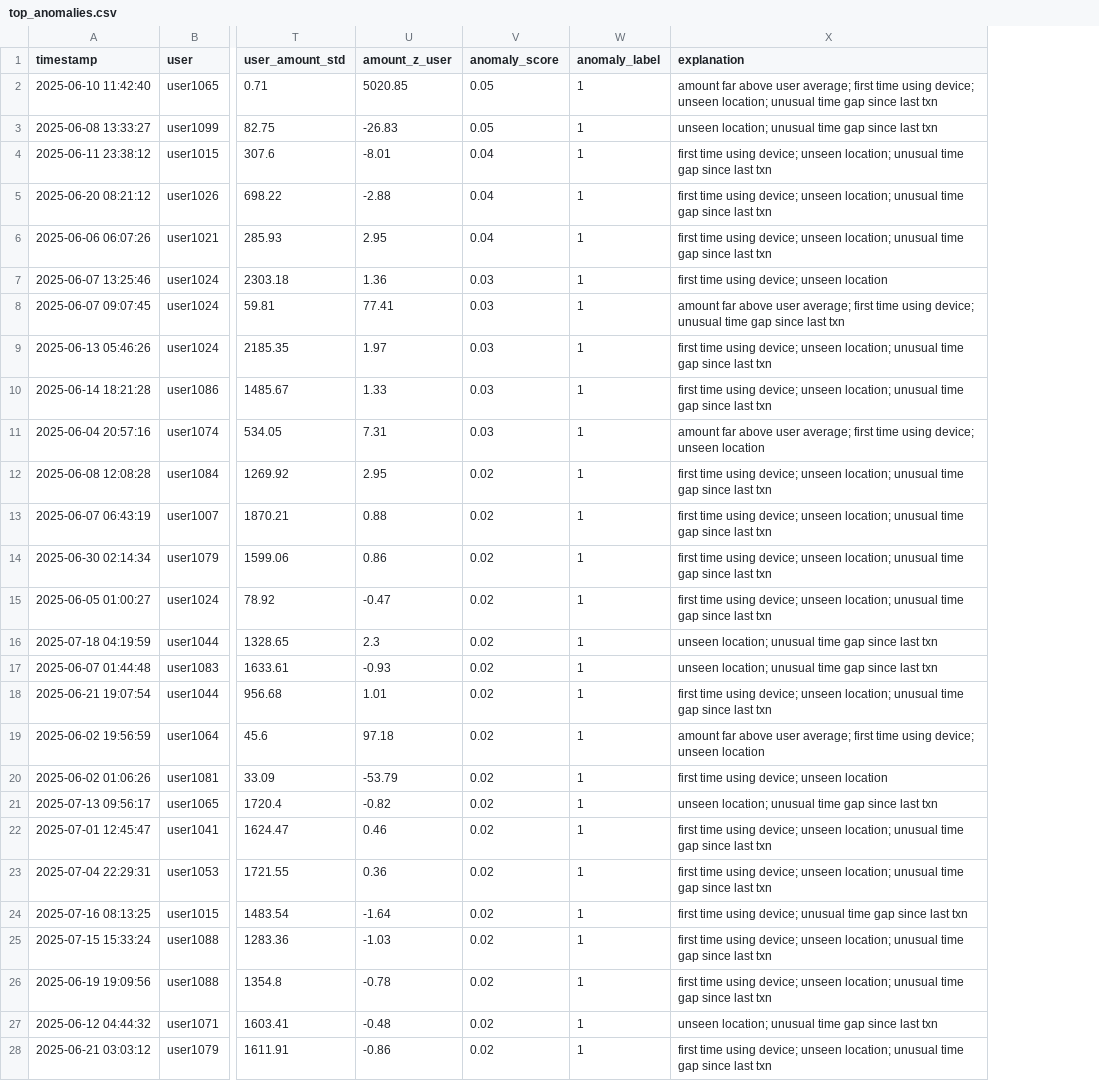
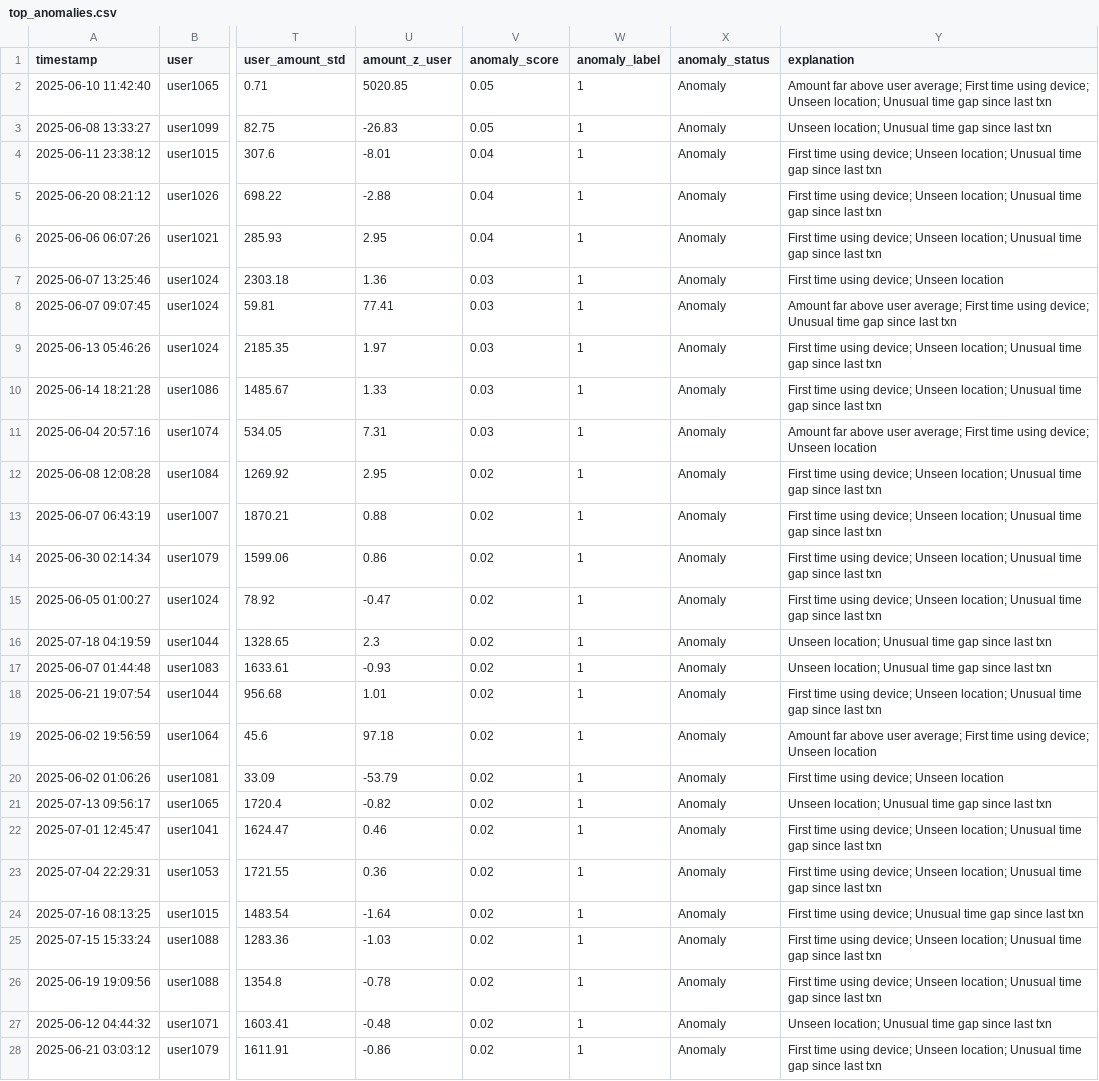
Before and after one commit to Behordeun/anomalous_transaction_detector, a CSV file: output/isolation_forest/top_anomalies.csv, drawn as a sheet; only a part is shown, gaps mark what is left out; addresses are those after the commit; the diff covers the shown part only; the diff names each change by its address in the sheet, - before the commit and + after, or states it on an @@ line.

```diff
--- a/output/isolation_forest/top_anomalies.csv
+++ b/output/isolation_forest/top_anomalies.csv
+column X (anomaly_status), rows 2-28: all Anomaly
-Y2 (explanation): amount far above user average; first time using device; unseen location; unusual time gap…
+Y2 (explanation): Amount far above user average; First time using device; Unseen location; Unusual time gap…
-Y3 (explanation): unseen location; unusual time gap…
+Y3 (explanation): Unseen location; Unusual time gap…
-Y4:Y6 (explanation): first time using device; unseen location; unusual time gap…
+Y4:Y6 (explanation): First time using device; Unseen location; Unusual time gap…
-Y7 (explanation): first time using device; unseen location
+Y7 (explanation): First time using device; Unseen location
-Y8 (explanation): amount far above user average; first time using device; unusual time gap…
+Y8 (explanation): Amount far above user average; First time using device; Unusual time gap…
-Y9:Y10 (explanation): first time using device; unseen location; unusual time gap…
+Y9:Y10 (explanation): First time using device; Unseen location; Unusual time gap…
-Y11 (explanation): amount far above user average; first time using device; unseen location
+Y11 (explanation): Amount far above user average; First time using device; Unseen location
-Y12:Y15 (explanation): first time using device; unseen location; unusual time gap…
+Y12:Y15 (explanation): First time using device; Unseen location; Unusual time gap…
-Y16:Y17 (explanation): unseen location; unusual time gap…
+Y16:Y17 (explanation): Unseen location; Unusual time gap…
-Y18 (explanation): first time using device; unseen location; unusual time gap…
+Y18 (explanation): First time using device; Unseen location; Unusual time gap…
-Y19 (explanation): amount far above user average; first time using device; unseen location
+Y19 (explanation): Amount far above user average; First time using device; Unseen location
-Y20 (explanation): first time using device; unseen location
+Y20 (explanation): First time using device; Unseen location
-Y21 (explanation): unseen location; unusual time gap…
+Y21 (explanation): Unseen location; Unusual time gap…
-Y22:Y23 (explanation): first time using device; unseen location; unusual time gap…
+Y22:Y23 (explanation): First time using device; Unseen location; Unusual time gap…
-Y24 (explanation): first time using device; unusual time gap…
+Y24 (explanation): First time using device; Unusual time gap…
-Y25:Y26 (explanation): first time using device; unseen location; unusual time gap…
+Y25:Y26 (explanation): First time using device; Unseen location; Unusual time gap…
-Y27 (explanation): unseen location; unusual time gap…
+Y27 (explanation): Unseen location; Unusual time gap…
-Y28 (explanation): first time using device; unseen location; unusual time gap…
+Y28 (explanation): First time using device; Unseen location; Unusual time gap…
```
Also changed, not shown: 3 edited cells elsewhere in this file, 12 other files.
